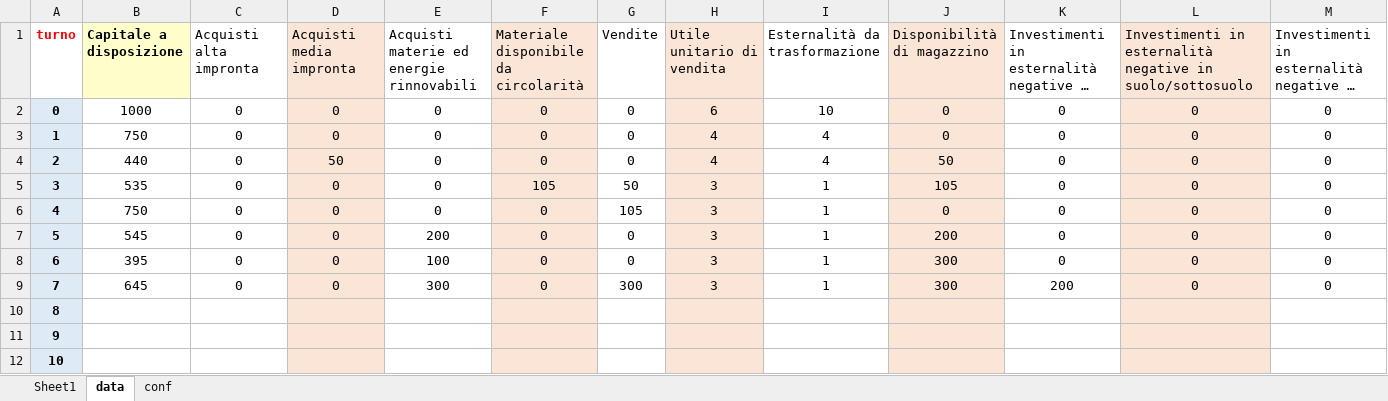
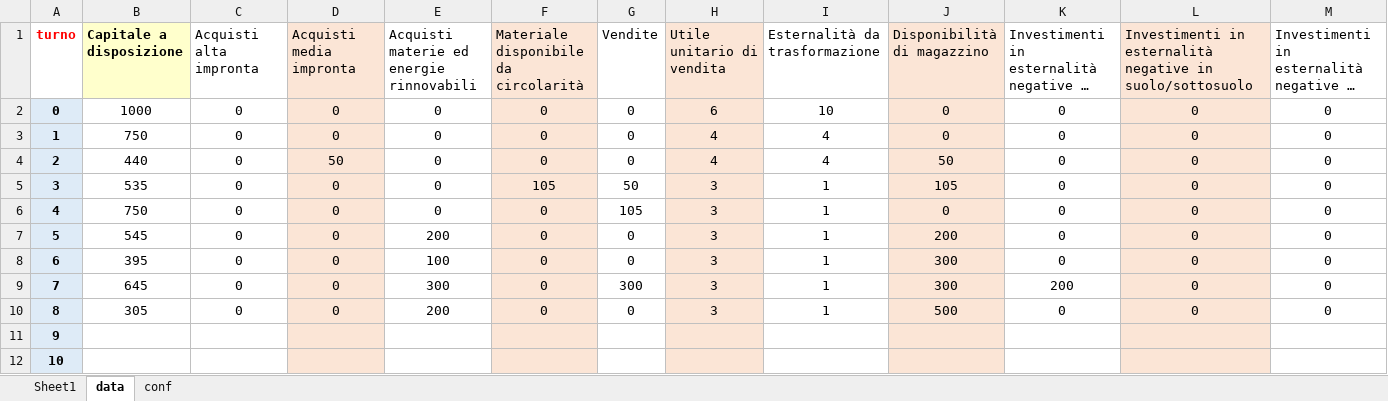
Before and after one commit to zionexo/corso, an Excel workbook: dati.xlsx, sheet data, drawn as a sheet; only a part is shown; long unchanged cells end in …; values as stored, in another font and other column widths than the file's, no borders; removed rows and columns are numbered as before the commit, all else as after; rows hold the shown columns only; the diff names each change by its address in the sheet, - before the commit and + after, or states it on an @@ line.

```diff
--- a/dati.xlsx (sheet data)
+++ b/dati.xlsx (sheet data)
-row 10: 8
+row 10: 8 | 305 | 0 | 0 | 200 | 0 | 0 | 3 | 1 | 500 | 0 | 0 | 0
```
Also changed, not shown: sheet conf.
